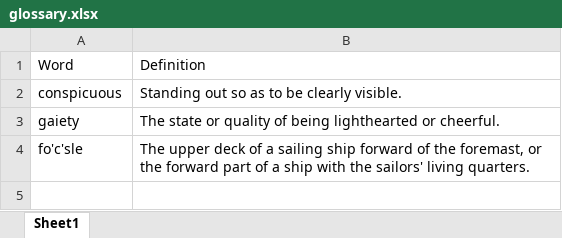
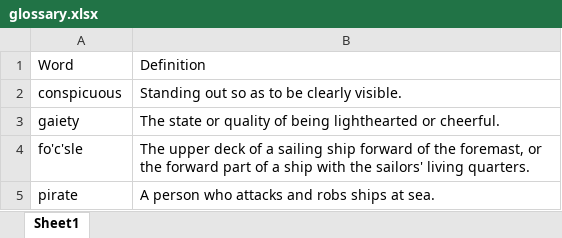
Before and after one commit to drmacro/dita-glossary-authoring-and-publishing, an Excel workbook: readXL/glossary.xlsx, sheet Sheet1, drawn as a sheet; values as stored, in another font and other column widths than the file's, no borders; table styles not drawn; the diff names each change by its address in the sheet, - before the commit and + after, or states it on an @@ line.

```diff
--- a/readXL/glossary.xlsx (sheet Sheet1)
+++ b/readXL/glossary.xlsx (sheet Sheet1)
+row 5: pirate | A person who attacks and robs ships at sea.
```
Also changed, not shown: 11 other files.
